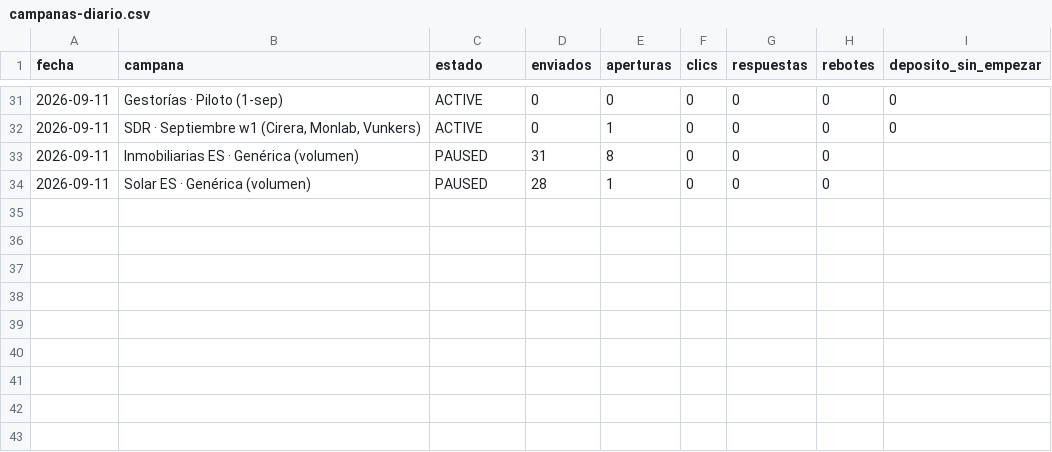
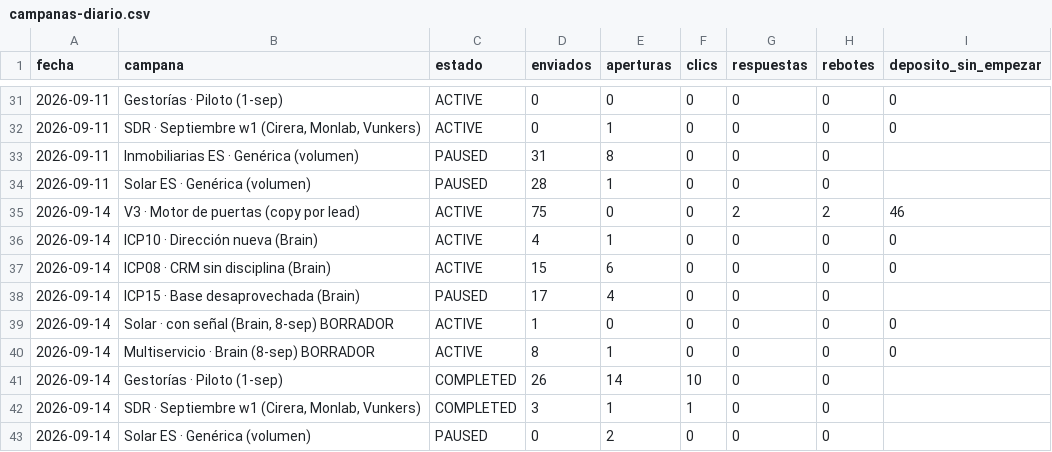
Before and after one commit to qualivo-sys/qualivo, a CSV file: captacion/datos/campanas-diario.csv, drawn as a sheet; only a part is shown, gaps mark what is left out; the diff names each change by its address in the sheet, - before the commit and + after, or states it on an @@ line.

```diff
--- a/captacion/datos/campanas-diario.csv
+++ b/captacion/datos/campanas-diario.csv
+row 35: 2026-09-14 | V3 · Motor de puertas (copy por lead) | ACTIVE | 75 | 0 | 0 | 2 | 2 | 46
+row 36: 2026-09-14 | ICP10 · Dirección nueva (Brain) | ACTIVE | 4 | 1 | 0 | 0 | 0 | 0
+row 37: 2026-09-14 | ICP08 · CRM sin disciplina (Brain) | ACTIVE | 15 | 6 | 0 | 0 | 0 | 0
+row 38: 2026-09-14 | ICP15 · Base desaprovechada (Brain) | PAUSED | 17 | 4 | 0 | 0 | 0
+row 39: 2026-09-14 | Solar · con señal (Brain, 8-sep) BORRADOR | ACTIVE | 1 | 0 | 0 | 0 | 0 | 0
+row 40: 2026-09-14 | Multiservicio · Brain (8-sep) BORRADOR | ACTIVE | 8 | 1 | 0 | 0 | 0 | 0
+row 41: 2026-09-14 | Gestorías · Piloto (1-sep) | COMPLETED | 26 | 14 | 10 | 0 | 0
+row 42: 2026-09-14 | SDR · Septiembre w1 (Cirera, Monlab, Vunkers) | COMPLETED | 3 | 1 | 1 | 0 | 0
+row 43: 2026-09-14 | Solar ES · Genérica (volumen) | PAUSED | 0 | 2 | 0 | 0 | 0
```
Also changed, not shown: captacion/datos/embudo-ghl.csv, captacion/datos/funnel-diario.csv, 2 other files.
